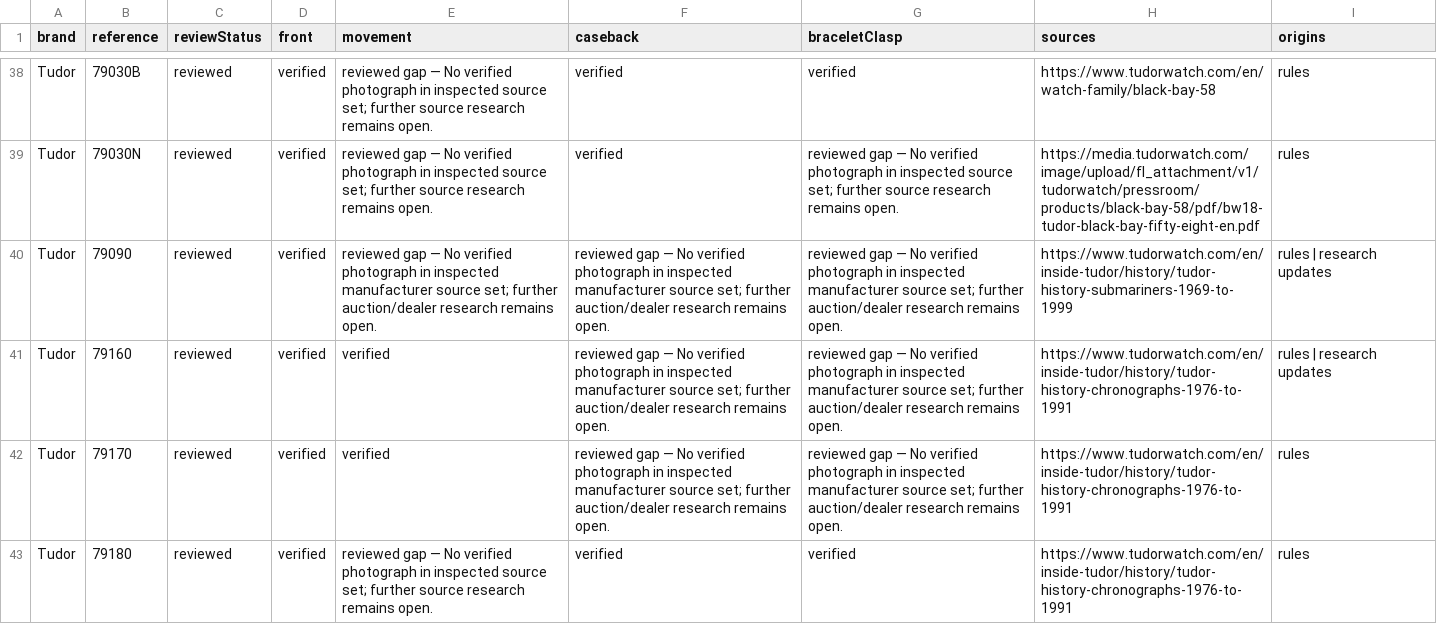
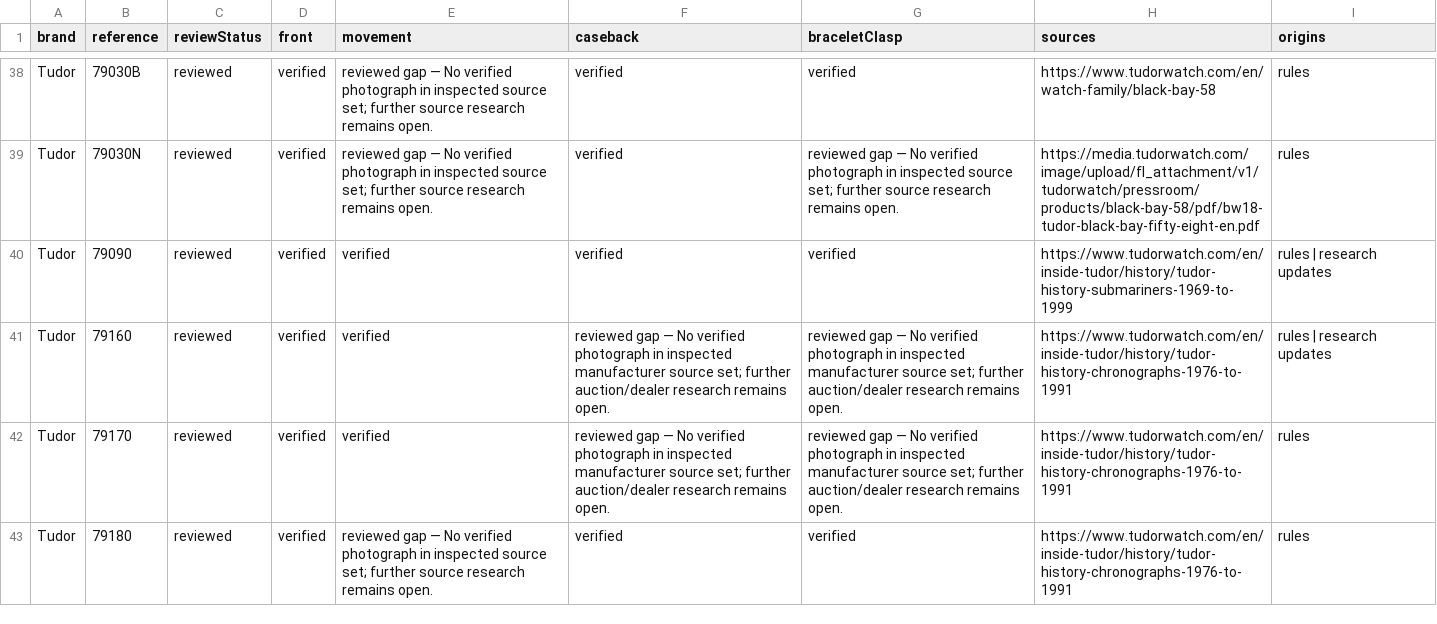
Before and after one commit to potmoodle-debug/watch-auth-pro-OLD, a CSV file: photograph-coverage.csv, drawn as a sheet; only a part is shown, gaps mark what is left out.

```diff
--- a/photograph-coverage.csv
+++ b/photograph-coverage.csv
@@ -39,3 +39,3 @@
 "Tudor","79030N","reviewed","verified","reviewed gap — No verified photograph in inspected source set; further source research remains open.","verified","reviewed gap — No verified photograph in inspected source set; further source research remains open.","https://media.tudorwatch.com/image/upload/fl_attachment/v1/tudorwatch/pressroom/products/black-bay-58/pdf/bw18-tudor-black-bay-fifty-eight-en.pdf","rules"
-"Tudor","79090","reviewed","verified","reviewed gap — No verified photograph in inspected manufacturer source set; further auction/dealer research remains open.","reviewed gap — No verified photograph in inspected manufacturer source set; further auction/dealer research remains open.","reviewed gap — No verified photograph in inspected manufacturer source set; further auction/dealer research remains open.","https://www.tudorwatch.com/en/inside-tudor/history/tudor-history-submariners-1969-to-1999","rules | research updates"
+"Tudor","79090","reviewed","verified","verified","verified","verified","https://www.tudorwatch.com/en/inside-tudor/history/tudor-history-submariners-1969-to-1999","rules | research updates"
 "Tudor","79160","reviewed","verified","verified","reviewed gap — No verified photograph in inspected manufacturer source set; further auction/dealer research remains open.","reviewed gap — No verified photograph in inspected manufacturer source set; further auction/dealer research remains open.","https://www.tudorwatch.com/en/inside-tudor/history/tudor-history-chronographs-1976-to-1991","rules | research updates"
```
Also changed, not shown: 5 other files.
